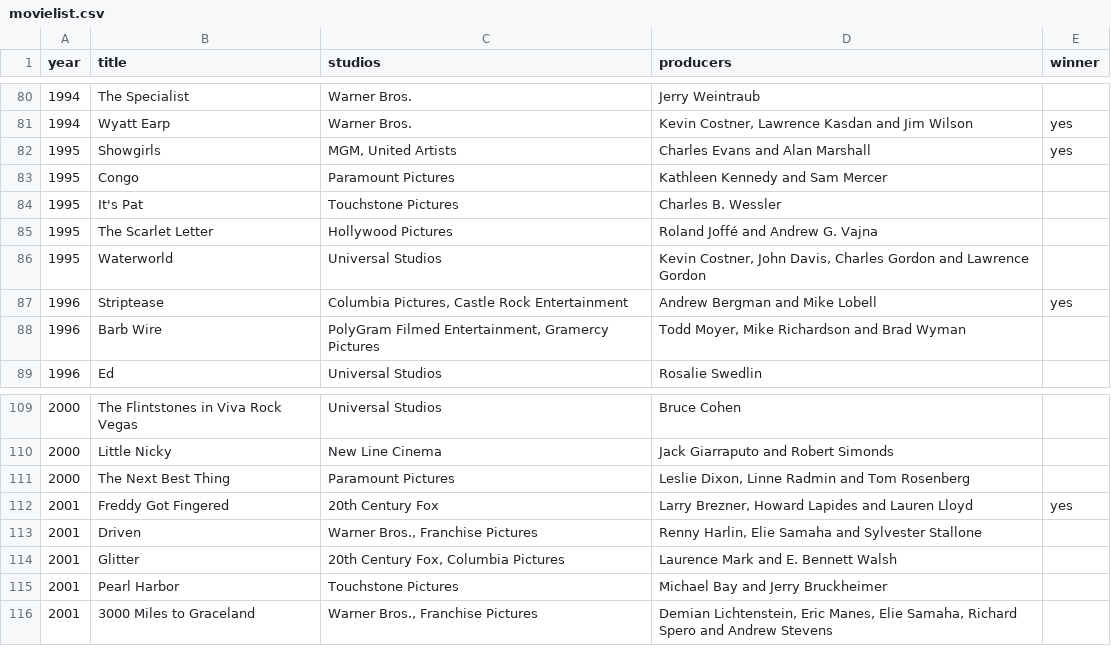
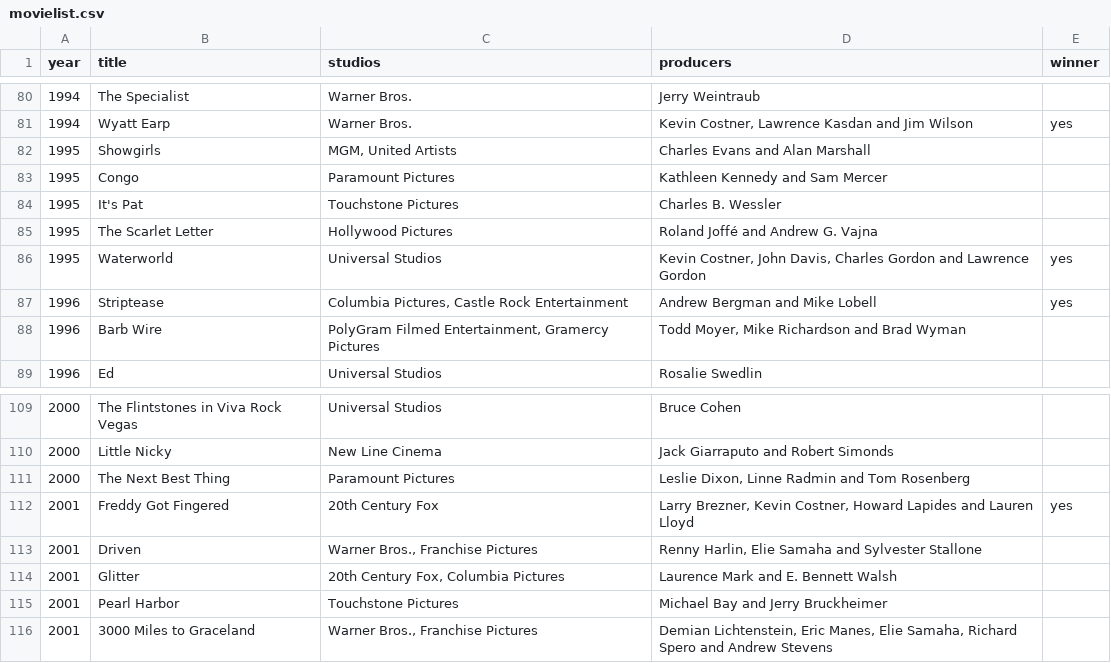
Before and after one commit to emanuelvictor/movies, a CSV file: src/main/resources/static/movielist.csv, drawn as a sheet; only a part is shown, gaps mark what is left out.

```diff
--- a/src/main/resources/static/movielist.csv
+++ b/src/main/resources/static/movielist.csv
@@ -81,3 +81,3 @@ year;title;studios;producers;winner
 1994;Wyatt Earp;Warner Bros.;Kevin Costner, Lawrence Kasdan and Jim Wilson;yes
-1995;Showgirls;MGM, United Artists;Charles Evans and Alan Marshall;yes
+1995;Showgirls;MGM, United Artists;Charles Evans and Alan Marshall;
 1995;Congo;Paramount Pictures;Kathleen Kennedy and Sam Mercer;
@@ -85,3 +85,3 @@ year;title;studios;producers;winner
 1995;The Scarlet Letter;Hollywood Pictures;Roland Joffé and Andrew G. Vajna;
-1995;Waterworld;Universal Studios;Kevin Costner, John Davis, Charles Gordon and Lawrence Gordon;
+1995;Waterworld;Universal Studios;Kevin Costner, John Davis, Charles Gordon and Lawrence Gordon;yes
 1996;Striptease;Columbia Pictures, Castle Rock Entertainment;Andrew Bergman and Mike Lobell;yes
@@ -111,3 +111,3 @@ year;title;studios;producers;winner
 2000;The Next Best Thing;Paramount Pictures;Leslie Dixon, Linne Radmin and Tom Rosenberg;
-2001;Freddy Got Fingered;20th Century Fox;Larry Brezner, Howard Lapides and Lauren Lloyd;yes
+2001;Freddy Got Fingered;20th Century Fox;Larry Brezner, Kevin Costner, Howard Lapides and Lauren Lloyd;yes
 2001;Driven;Warner Bros., Franchise Pictures;Renny Harlin, Elie Samaha and Sylvester Stallone;
```
Also changed, not shown: 6 other files.
